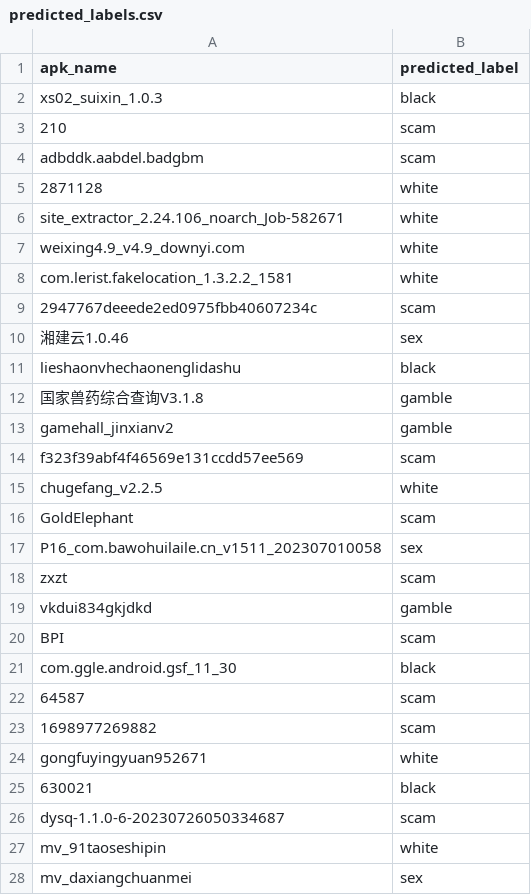
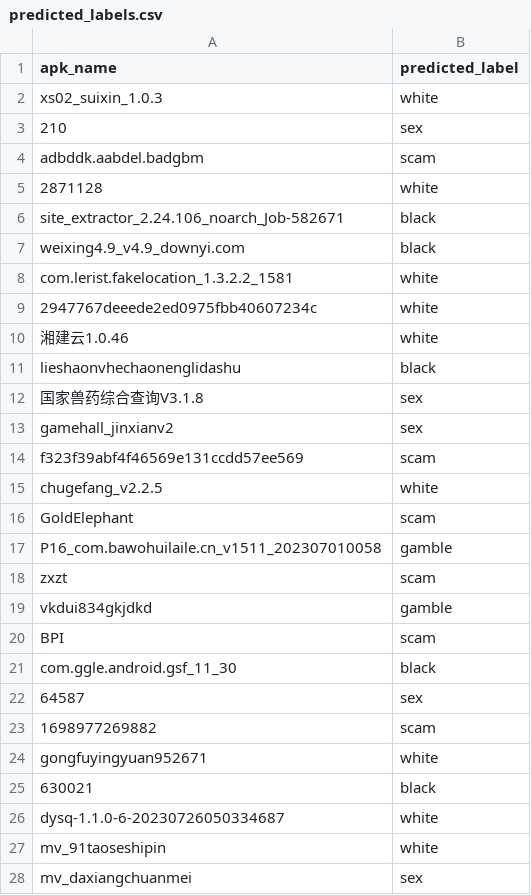
Before and after one commit to JasmineTeal/MixedClassifier, a CSV file: logs/predicted_labels.csv, drawn as a sheet; only a part is shown; the diff covers the shown part only.

```diff
--- a/logs/predicted_labels.csv
+++ b/logs/predicted_labels.csv
@@ -1,14 +1,14 @@
 apk_name,predicted_label
-xs02_suixin_1.0.3,black
-210,scam
+xs02_suixin_1.0.3,white
+210,sex
 adbddk.aabdel.badgbm,scam
 2871128,white
-site_extractor_2.24.106_noarch_Job-582671,white
-weixing4.9_v4.9_downyi.com,white
+site_extractor_2.24.106_noarch_Job-582671,black
+weixing4.9_v4.9_downyi.com,black
 com.lerist.fakelocation_1.3.2.2_1581,white
-2947767deeede2ed0975fbb40607234c,scam
-湘建云1.0.46,sex
+2947767deeede2ed0975fbb40607234c,white
+湘建云1.0.46,white
 lieshaonvhechaonenglidashu,black
-国家兽药综合查询V3.1.8,gamble
-gamehall_jinxianv2,gamble
+国家兽药综合查询V3.1.8,sex
+gamehall_jinxianv2,sex
 f323f39abf4f46569e131ccdd57ee569,scam
@@ -16,3 +16,3 @@ chugefang_v2.2.5,white
 GoldElephant,scam
-P16_com.bawohuilaile.cn_v1511_202307010058,sex
+P16_com.bawohuilaile.cn_v1511_202307010058,gamble
 zxzt,scam
@@ -21,3 +21,3 @@ BPI,scam
 com.ggle.android.gsf_11_30,black
-64587,scam
+64587,sex
 1698977269882,scam
@@ -25,3 +25,3 @@ gongfuyingyuan952671,white
 630021,black
-dysq-1.1.0-6-20230726050334687,scam
+dysq-1.1.0-6-20230726050334687,white
 mv_91taoseshipin,white
```
Also changed, not shown: 40 edited cells elsewhere in this file, 6 other files.
